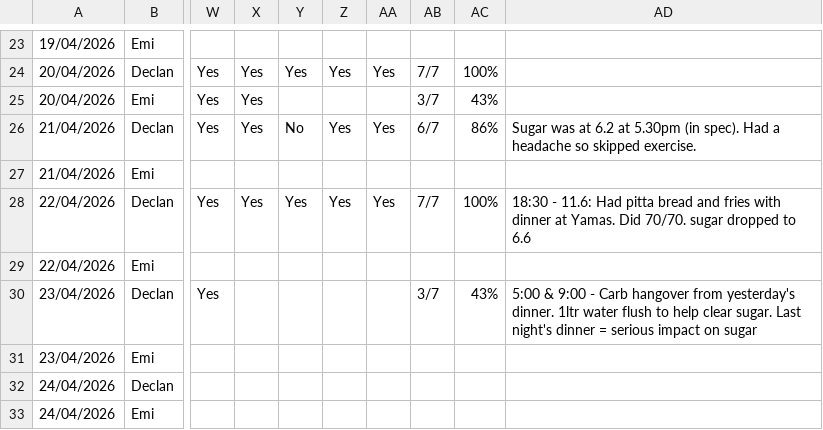
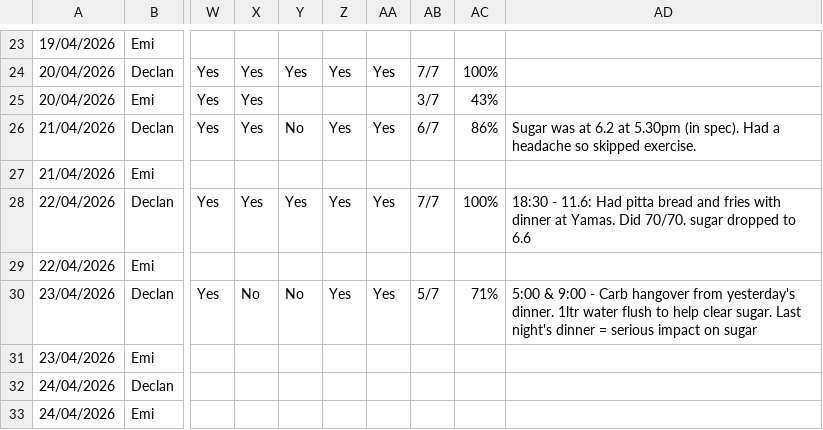
Before and after one commit to Declan2501/54-protocol, a CSV file: data.csv, drawn as a sheet; only a part is shown, gaps mark what is left out; the diff names each change by its address in the sheet, - before the commit and + after, or states it on an @@ line.

Commit message:
Auto update data.csv

```diff
--- a/data.csv
+++ b/data.csv
-X30: (empty)
+X30: No
-Y30: (empty)
+Y30: No
-Z30: (empty)
+Z30: Yes
-AA30: (empty)
+AA30: Yes
-AB30: 3/7
+AB30: 5/7
-AC30: 43%
+AC30: 71%
```
